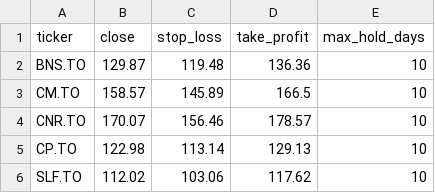
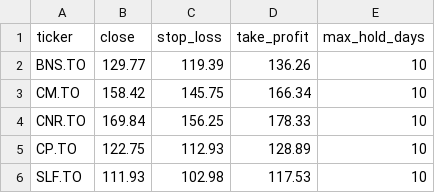
Before and after one commit to manishrdilip/tsx-trader, a CSV file: results/signals.csv, drawn as a sheet.

```diff
--- a/results/signals.csv
+++ b/results/signals.csv
@@ -1,6 +1,6 @@
 ticker,close,stop_loss,take_profit,max_hold_days
-BNS.TO,129.87,119.48,136.36,10
-CM.TO,158.57,145.89,166.5,10
-CNR.TO,170.07,156.46,178.57,10
-CP.TO,122.98,113.14,129.13,10
-SLF.TO,112.02,103.06,117.62,10
+BNS.TO,129.77,119.39,136.26,10
+CM.TO,158.42,145.75,166.34,10
+CNR.TO,169.84,156.25,178.33,10
+CP.TO,122.75,112.93,128.89,10
+SLF.TO,111.93,102.98,117.53,10
```
Also changed, not shown: results/all_canada_votes.csv, results/scanner_votes.csv, 4 other files.
